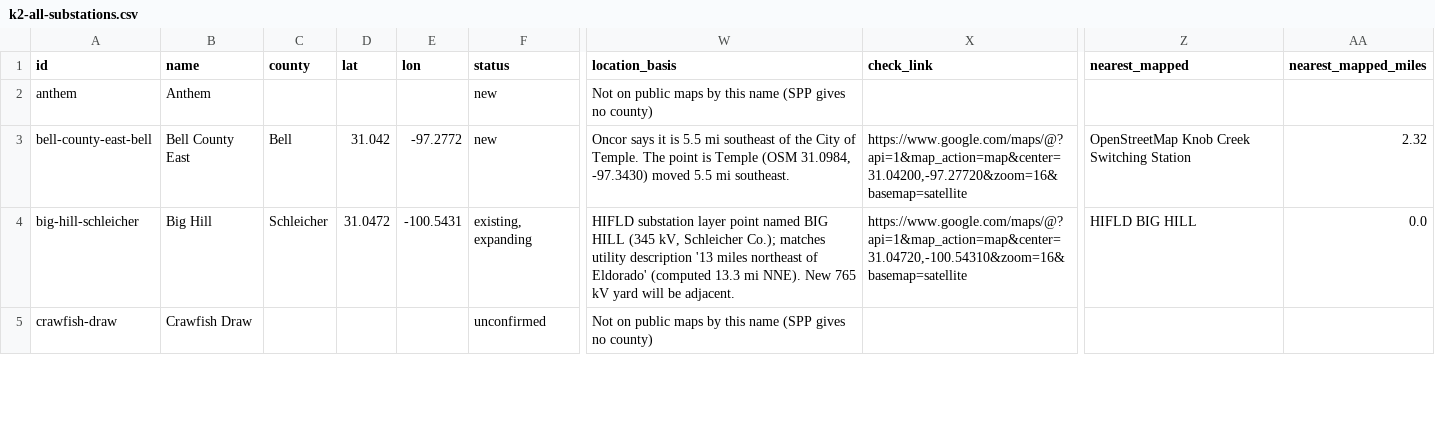
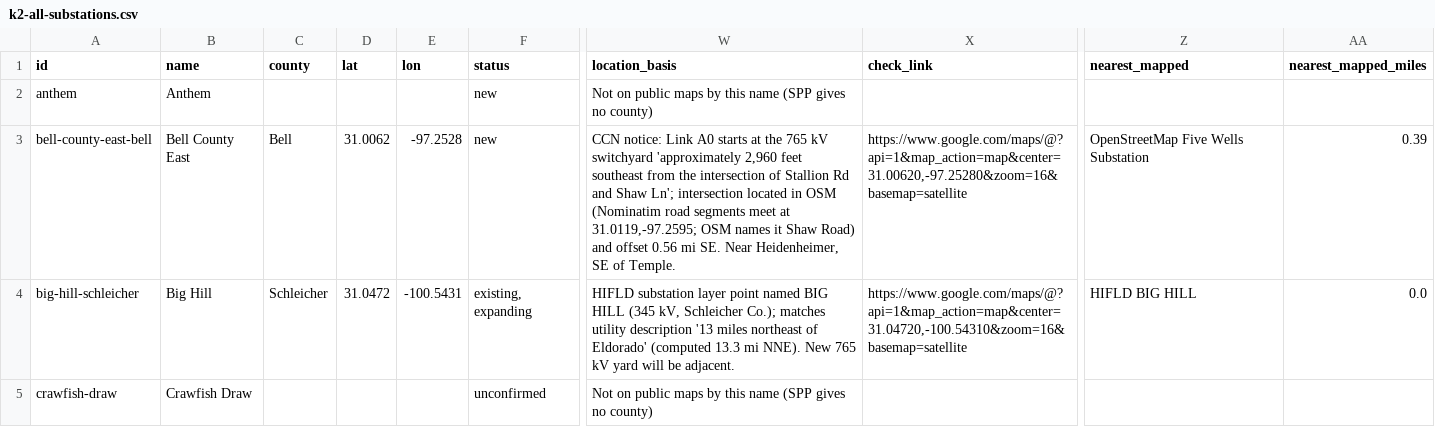
Before and after one commit to jaidensuthar-collab/shinepro-demo, a CSV file: k2-line-watch/web/exports/k2-all-substations.csv, drawn as a sheet; only a part is shown, gaps mark what is left out; the diff covers the shown part only; the diff names each change by its address in the sheet, - before the commit and + after, or states it on an @@ line.

```diff
--- a/k2-line-watch/web/exports/k2-all-substations.csv
+++ b/k2-line-watch/web/exports/k2-all-substations.csv
-D3 (lat): 31.042
+D3 (lat): 31.0062
-E3 (lon): -97.2772
+E3 (lon): -97.2528
-W3 (location_basis): Oncor says it is 5.5 mi southeast of the City of Temple. The point is Temple (OSM 31.0984, -97.3430) moved 5.5 mi southeast.
+W3 (location_basis): CCN notice: Link A0 starts at the 765 kV switchyard 'approximately 2,960 feet southeast from the intersection of Stallion Rd and Shaw Ln'; intersection located in OSM (Nominatim road segments meet at 31.0119,-97.2595; OSM names it Shaw Road) and offset 0.56 mi SE. Near Heidenheimer, SE of Temple.
-X3 (check_link): https://www.google.com/maps/@?api=1&map_action=map&center=31.04200,-97.27720&zoom=16&basemap=satellite
+X3 (check_link): https://www.google.com/maps/@?api=1&map_action=map&center=31.00620,-97.25280&zoom=16&basemap=satellite
-Z3 (nearest_mapped): OpenStreetMap Knob Creek Switching Station
+Z3 (nearest_mapped): OpenStreetMap Five Wells Substation
-AA3 (nearest_mapped_miles): 2.32
+AA3 (nearest_mapped_miles): 0.39
```
Also changed, not shown: 66 edited cells elsewhere in this file, k2-line-watch/web/exports/k2-all-lines.csv, k2-line-watch/web/exports/k2-ercot-texas-lines.csv, 35 other files.
